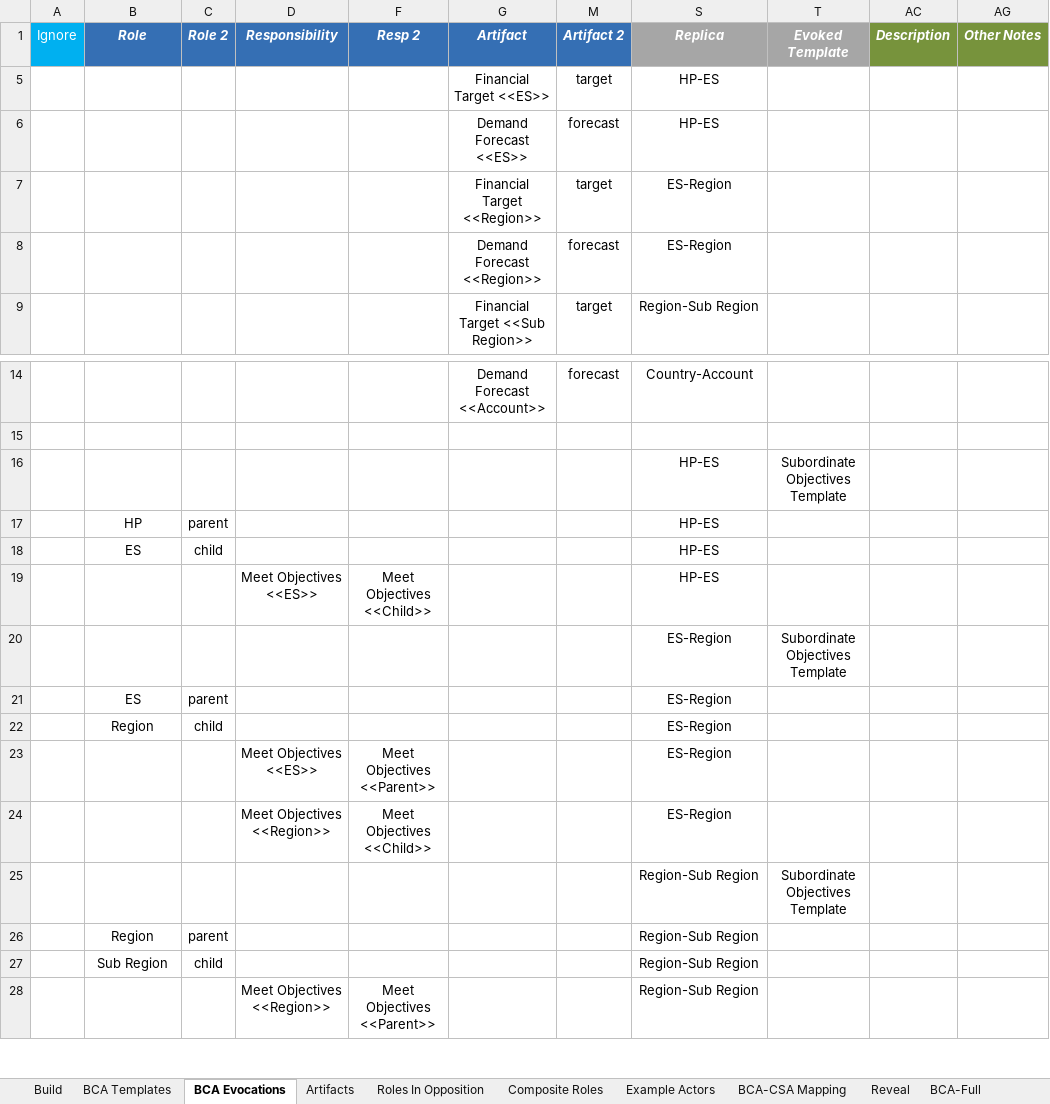
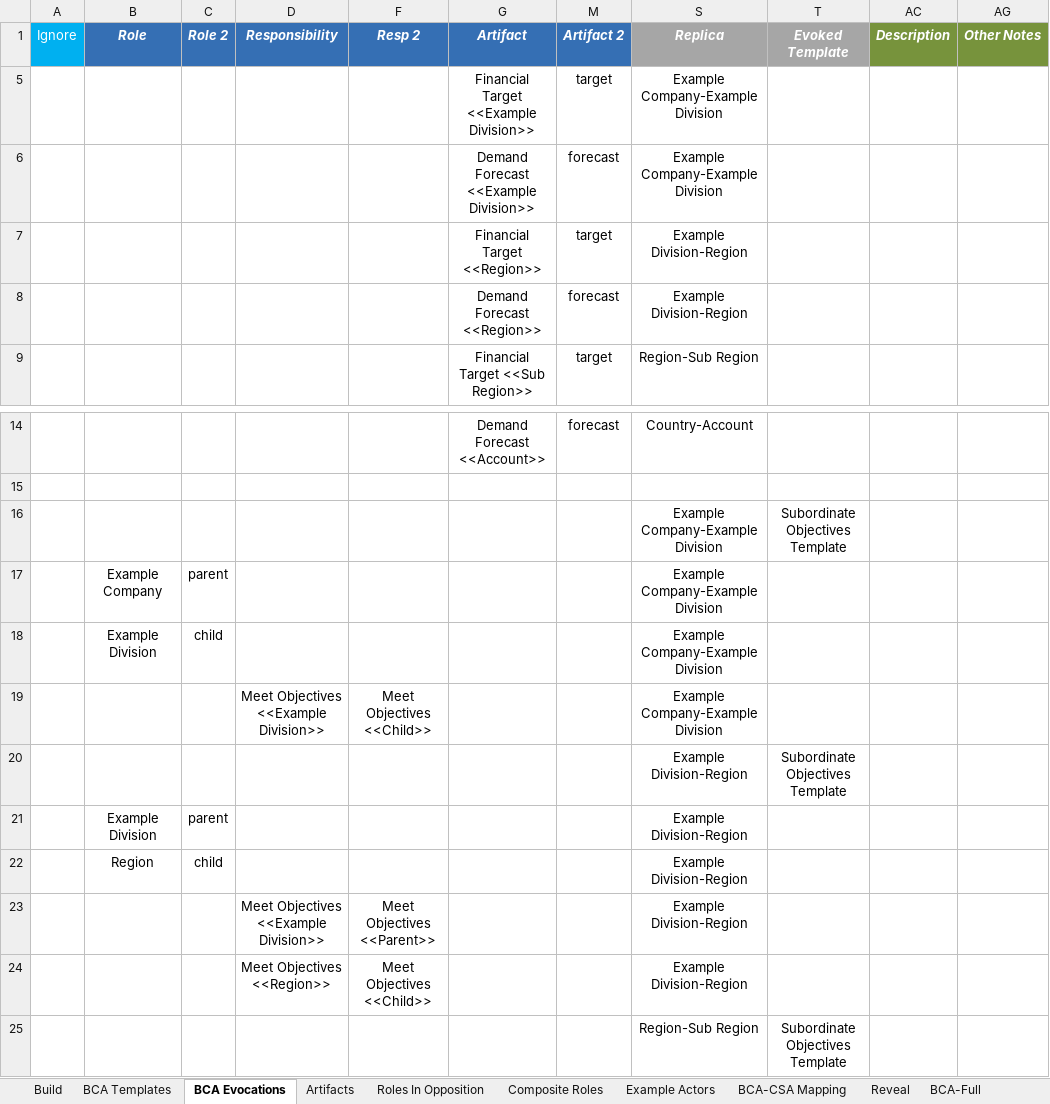
Before and after one commit to erikeidt/QuickRDA-XLFiles, an Excel workbook: XLFiles/Examples/Template Example Simple.xlsx, sheet BCA Evocations, drawn as a sheet; only a part is shown, gaps mark what is left out; the shorter side is filled out with more unchanged rows; values as stored, in another font and other column widths than the file's, no borders; table styles not drawn; removed rows and columns are numbered as before the commit, all else as after; the diff names each change by its address in the sheet, - before the commit and + after, or states it on an @@ line.

Commit message:
Generic examples.

```diff
--- a/XLFiles/Examples/Template Example Simple.xlsx (sheet BCA Evocations)
+++ b/XLFiles/Examples/Template Example Simple.xlsx (sheet BCA Evocations)
-row 5:  |  |  |  |  | Financial Target <<ES>> | target | HP-ES
-row 6:  |  |  |  |  | Demand Forecast <<ES>> | forecast | HP-ES
+row 5:  |  |  |  |  | Financial Target <<Example Division>> | target | Example Company-Example Division
+row 6:  |  |  |  |  | Demand Forecast <<Example Division>> | forecast | Example Company-Example Division
-S7:S8 (Replica): ES-Region
+S7:S8 (Replica): Example Division-Region
-S16 (Replica): HP-ES
+S16 (Replica): Example Company-Example Division
-row 17:  | HP | parent |  |  |  |  | HP-ES
-row 18:  | ES | child |  |  |  |  | HP-ES
-row 19:  |  |  | Meet Objectives <<ES>> | Meet Objectives <<Child>> |  |  | HP-ES
+row 17:  | Example Company | parent |  |  |  |  | Example Company-Example Division
+row 18:  | Example Division | child |  |  |  |  | Example Company-Example Division
+row 19:  |  |  | Meet Objectives <<Example Division>> | Meet Objectives <<Child>> |  |  | Example Company-Example Division
-S20 (Replica): ES-Region
+S20 (Replica): Example Division-Region
-row 21:  | ES | parent |  |  |  |  | ES-Region
+row 21:  | Example Division | parent |  |  |  |  | Example Division-Region
-S22:S24 (Replica): ES-Region
+S22:S24 (Replica): Example Division-Region
-D23 (Responsibility): Meet Objectives <<ES>>
+D23 (Responsibility): Meet Objectives <<Example Division>>
```
Also changed, not shown: XLFiles/Examples/Template Example Complex.xlsx.
